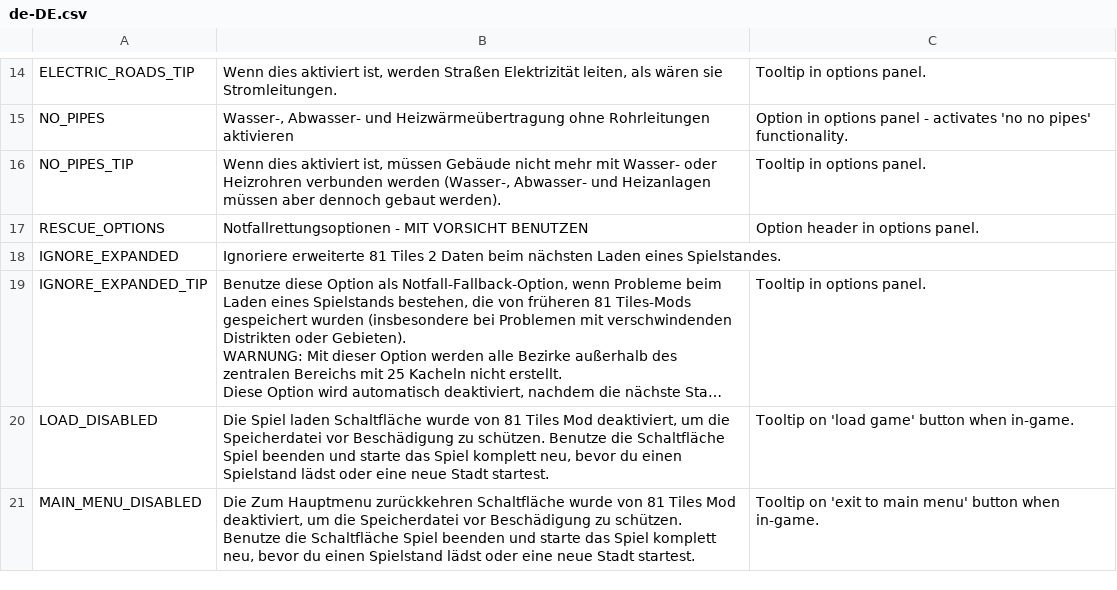
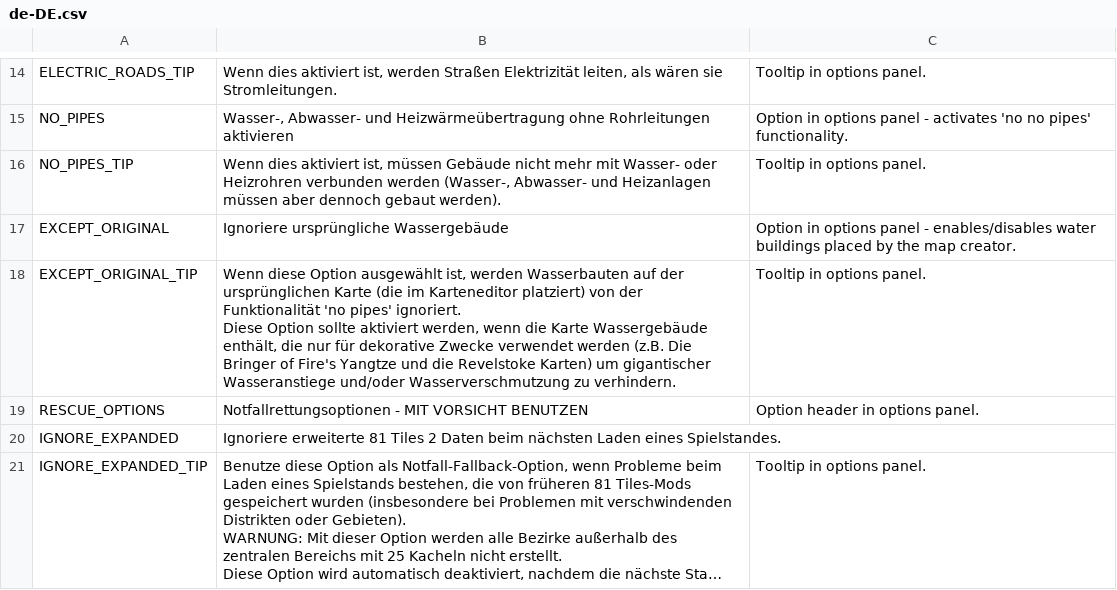
Before and after one commit to algernon-A/EightyOne2, a CSV file: Translations/de-DE.csv, drawn as a sheet; only a part is shown, gaps mark what is left out; the shorter side is filled out with more unchanged rows; long unchanged cells end in ….

```diff
--- a/Translations/de-DE.csv
+++ b/Translations/de-DE.csv
@@ -16,2 +16,6 @@
 "NO_PIPES_TIP","Wenn dies aktiviert ist, müssen Gebäude nicht mehr mit Wasser- oder Heizrohren verbunden werden (Wasser-, Abwasser- und Heizanlagen müssen aber dennoch gebaut werden).","Tooltip in options panel."
+"EXCEPT_ORIGINAL","Ignoriere ursprüngliche Wassergebäude","Option in options panel - enables/disables water buildings placed by the map creator."
+"EXCEPT_ORIGINAL_TIP","Wenn diese Option ausgewählt ist, werden Wasserbauten auf der ursprünglichen Karte (die im Karteneditor platziert) von der Funktionalität 'no pipes' ignoriert.
+
+Diese Option sollte aktiviert werden, wenn die Karte Wassergebäude enthält, die nur für dekorative Zwecke verwendet werden (z.B. Die Bringer of Fire's Yangtze und die Revelstoke Karten) um gigantischer Wasseranstiege und/oder Wasserverschmutzung zu verhindern.","Tooltip in options panel."
 "RESCUE_OPTIONS","Notfallrettungsoptionen - MIT VORSICHT BENUTZEN","Option header in options panel."
```
Also changed, not shown: Translations/cs-CZ.csv, Translations/es-ES.csv, 9 other files.
